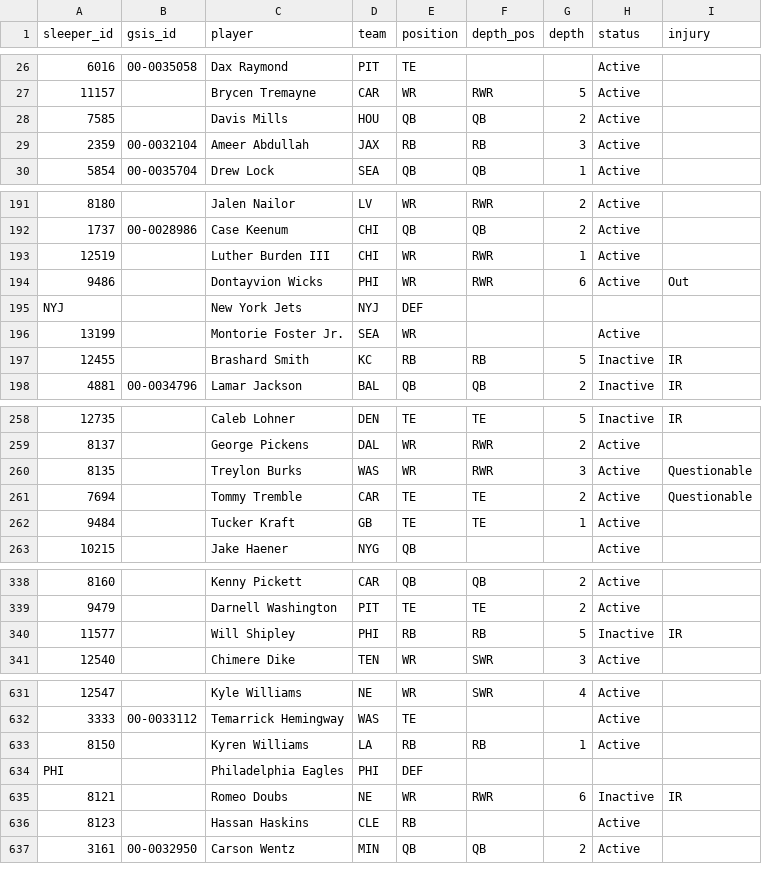
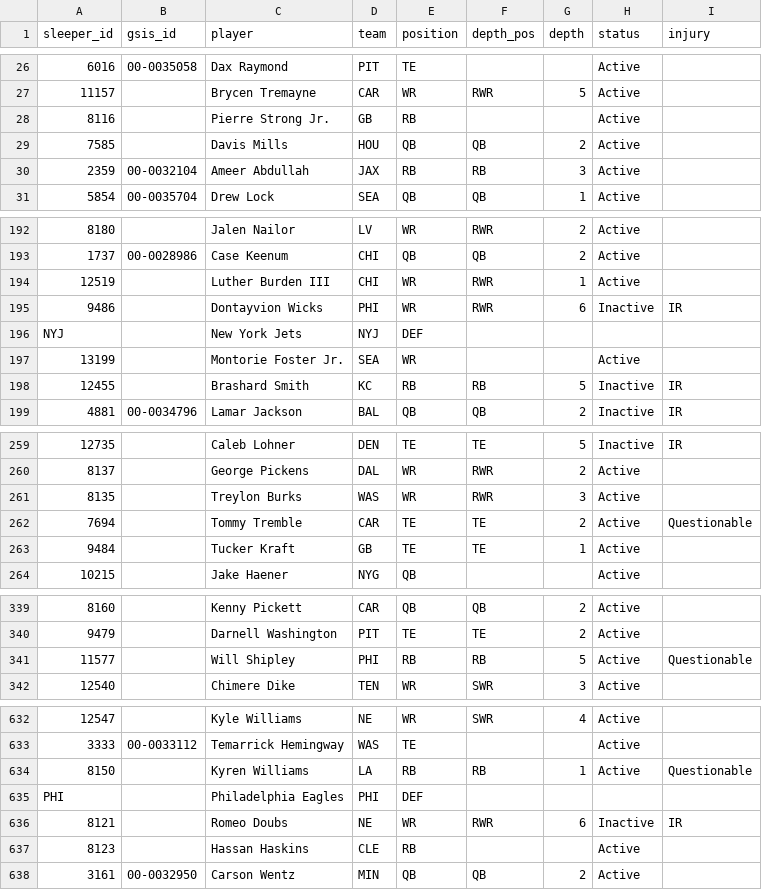
Before and after one commit to bwik4/Matchup-Lab, a CSV file: data/sleeper_players.csv, drawn as a sheet; only a part is shown, gaps mark what is left out; addresses are those after the commit; the diff names each change by its address in the sheet, - before the commit and + after, or states it on an @@ line.

```diff
--- a/data/sleeper_players.csv
+++ b/data/sleeper_players.csv
+row 28: 8116 |  | Pierre Strong Jr. | GB | RB |  |  | Active
-H195 (status): Active
+H195 (status): Inactive
-I195 (injury): Out
+I195 (injury): IR
-I261 (injury): Questionable
+I261 (injury): (empty)
-H341 (status): Inactive
+H341 (status): Active
-I341 (injury): IR
+I341 (injury): Questionable
-I634 (injury): (empty)
+I634 (injury): Questionable
```
Also changed, not shown: data/injuries.csv, data/nba/injuries.csv, 1 other file.
